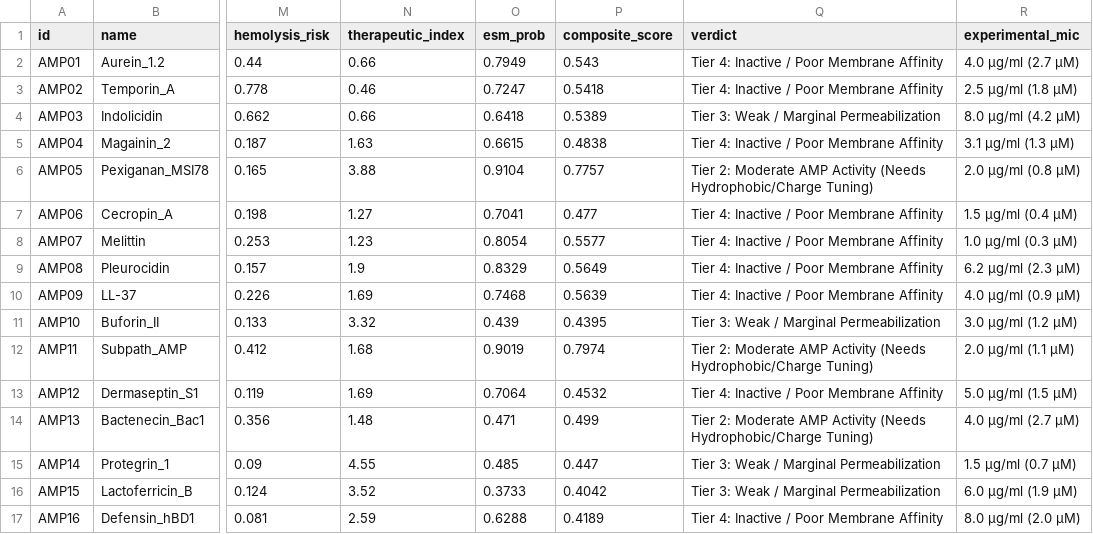
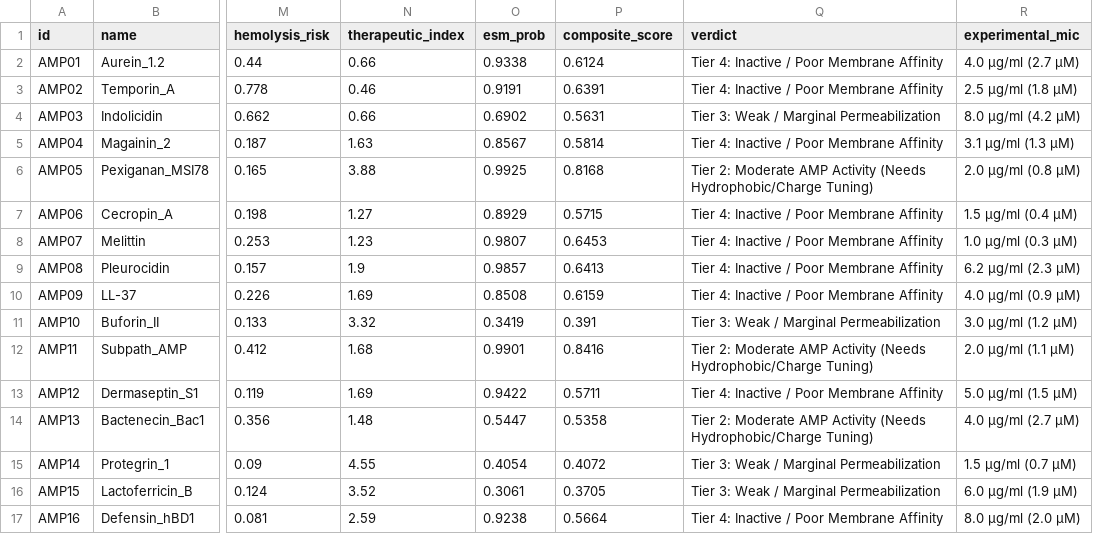
Before and after one commit to Your-Random-Variable/esm-amp-screen, a CSV file: data/membrane_benchmark_results.csv, drawn as a sheet; only a part is shown, gaps mark what is left out; the diff covers the shown part only; the diff names each change by its address in the sheet, - before the commit and + after, or states it on an @@ line.

```diff
--- a/data/membrane_benchmark_results.csv
+++ b/data/membrane_benchmark_results.csv
-O2 (esm_prob): 0.7949
+O2 (esm_prob): 0.9338
-P2 (composite_score): 0.543
+P2 (composite_score): 0.6124
-O3 (esm_prob): 0.7247
+O3 (esm_prob): 0.9191
-P3 (composite_score): 0.5418
+P3 (composite_score): 0.6391
-O4 (esm_prob): 0.6418
+O4 (esm_prob): 0.6902
-P4 (composite_score): 0.5389
+P4 (composite_score): 0.5631
-O5 (esm_prob): 0.6615
+O5 (esm_prob): 0.8567
-P5 (composite_score): 0.4838
+P5 (composite_score): 0.5814
-O6 (esm_prob): 0.9104
+O6 (esm_prob): 0.9925
-P6 (composite_score): 0.7757
+P6 (composite_score): 0.8168
-O7 (esm_prob): 0.7041
+O7 (esm_prob): 0.8929
-P7 (composite_score): 0.477
+P7 (composite_score): 0.5715
-O8 (esm_prob): 0.8054
+O8 (esm_prob): 0.9807
-P8 (composite_score): 0.5577
+P8 (composite_score): 0.6453
-O9 (esm_prob): 0.8329
+O9 (esm_prob): 0.9857
-P9 (composite_score): 0.5649
+P9 (composite_score): 0.6413
-O10 (esm_prob): 0.7468
+O10 (esm_prob): 0.8508
-P10 (composite_score): 0.5639
+P10 (composite_score): 0.6159
-O11 (esm_prob): 0.439
+O11 (esm_prob): 0.3419
-P11 (composite_score): 0.4395
+P11 (composite_score): 0.391
-O12 (esm_prob): 0.9019
+O12 (esm_prob): 0.9901
-P12 (composite_score): 0.7974
+P12 (composite_score): 0.8416
-O13 (esm_prob): 0.7064
+O13 (esm_prob): 0.9422
-P13 (composite_score): 0.4532
+P13 (composite_score): 0.5711
-O14 (esm_prob): 0.471
+O14 (esm_prob): 0.5447
-P14 (composite_score): 0.499
+P14 (composite_score): 0.5358
-O15 (esm_prob): 0.485
+O15 (esm_prob): 0.4054
-P15 (composite_score): 0.447
+P15 (composite_score): 0.4072
-O16 (esm_prob): 0.3733
+O16 (esm_prob): 0.3061
-P16 (composite_score): 0.4042
+P16 (composite_score): 0.3705
-O17 (esm_prob): 0.6288
+O17 (esm_prob): 0.9238
-P17 (composite_score): 0.4189
+P17 (composite_score): 0.5664
```
Also changed, not shown: 88 edited cells elsewhere in this file, 10 other files.
